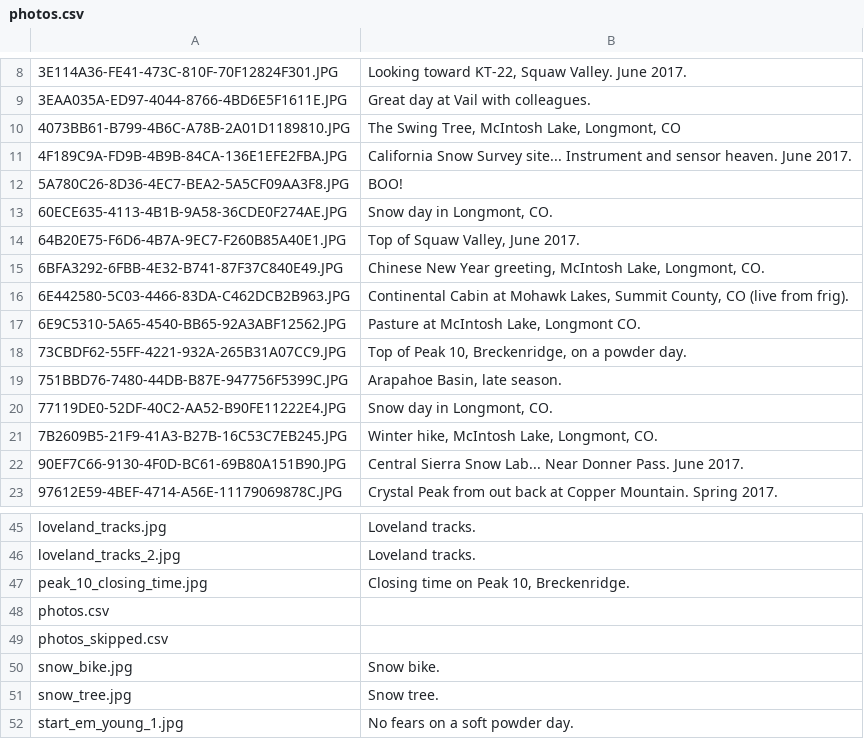
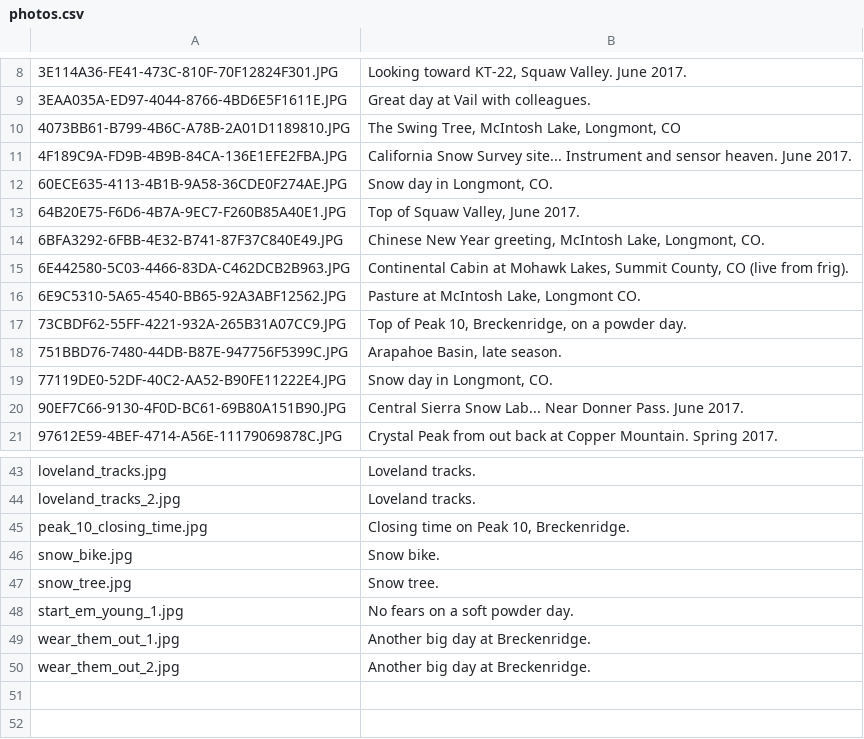
Before and after one commit to xdevplatform/SnowBotDev, a CSV file: app/config/data/photos/photos.csv, drawn as a sheet; only a part is shown, gaps mark what is left out; the shorter side is filled out with more unchanged rows; the diff names each change by its address in the sheet, - before the commit and + after, or states it on an @@ line.

Commit message:
JM: curating photos.

```diff
--- a/app/config/data/photos/photos.csv
+++ b/app/config/data/photos/photos.csv
-row 12: 5A780C26-8D36-4EC7-BEA2-5A5CF09AA3F8.JPG | BOO!
-row 21: 7B2609B5-21F9-41A3-B27B-16C53C7EB245.JPG | Winter hike, McIntosh Lake, Longmont, CO.
-row 48: photos.csv
-row 49: photos_skipped.csv
```
Also changed, not shown: 3 other files.
